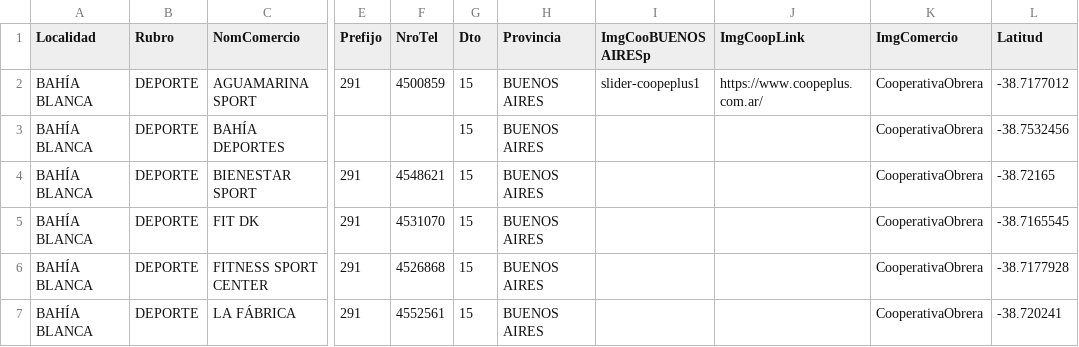
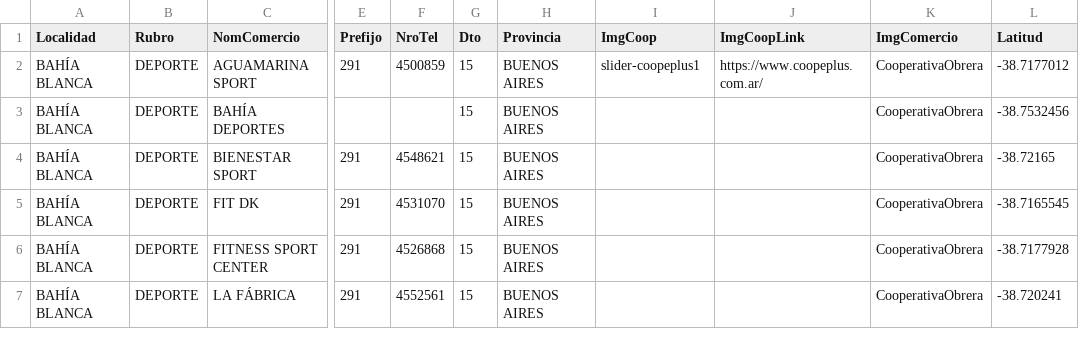
Before and after one commit to Lucas-Boccaccini/LP_Coopeplus, a CSV file: nuevo_archivo (19).csv, drawn as a sheet; only a part is shown, gaps mark what is left out; the diff names each change by its address in the sheet, - before the commit and + after, or states it on an @@ line.

Commit message:
banner coop fix

```diff
--- a/nuevo_archivo (19).csv
+++ b/nuevo_archivo (19).csv
-I1: ImgCooBUENOS AIRESp
+I1: ImgCoop
```
